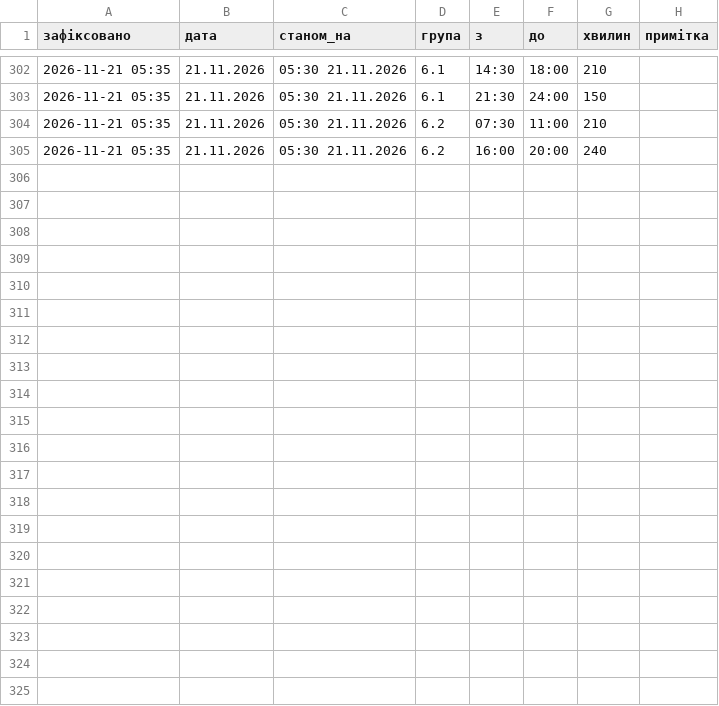
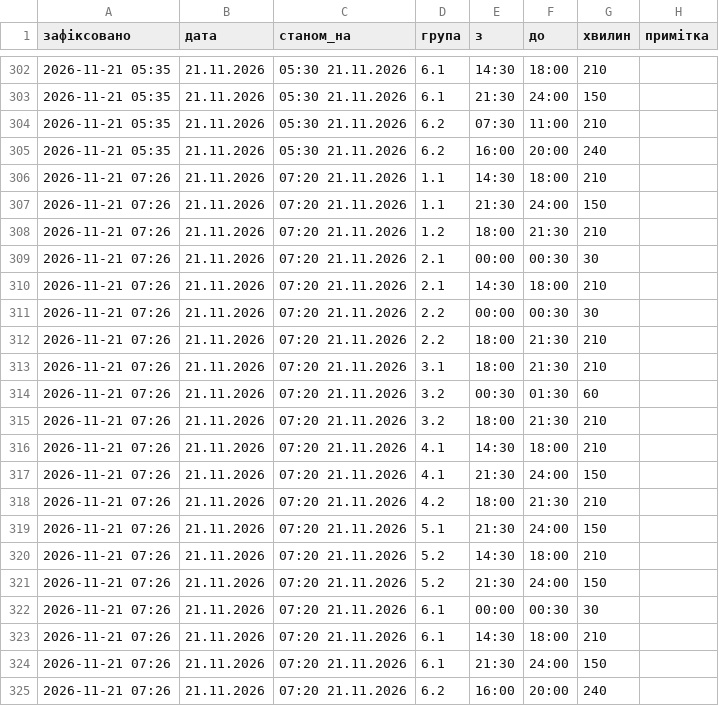
Before and after one commit to creaturesees/loebot, a CSV file: history.csv, drawn as a sheet; only a part is shown, gaps mark what is left out.

```diff
--- a/history.csv
+++ b/history.csv
@@ -305 +305,21 @@
 2026-11-21 05:35,21.11.2026,05:30 21.11.2026,6.2,16:00,20:00,240,
+2026-11-21 07:26,21.11.2026,07:20 21.11.2026,1.1,14:30,18:00,210,
+2026-11-21 07:26,21.11.2026,07:20 21.11.2026,1.1,21:30,24:00,150,
+2026-11-21 07:26,21.11.2026,07:20 21.11.2026,1.2,18:00,21:30,210,
+2026-11-21 07:26,21.11.2026,07:20 21.11.2026,2.1,00:00,00:30,30,
+2026-11-21 07:26,21.11.2026,07:20 21.11.2026,2.1,14:30,18:00,210,
+2026-11-21 07:26,21.11.2026,07:20 21.11.2026,2.2,00:00,00:30,30,
+2026-11-21 07:26,21.11.2026,07:20 21.11.2026,2.2,18:00,21:30,210,
+2026-11-21 07:26,21.11.2026,07:20 21.11.2026,3.1,18:00,21:30,210,
+2026-11-21 07:26,21.11.2026,07:20 21.11.2026,3.2,00:30,01:30,60,
+2026-11-21 07:26,21.11.2026,07:20 21.11.2026,3.2,18:00,21:30,210,
+2026-11-21 07:26,21.11.2026,07:20 21.11.2026,4.1,14:30,18:00,210,
+2026-11-21 07:26,21.11.2026,07:20 21.11.2026,4.1,21:30,24:00,150,
+2026-11-21 07:26,21.11.2026,07:20 21.11.2026,4.2,18:00,21:30,210,
+2026-11-21 07:26,21.11.2026,07:20 21.11.2026,5.1,21:30,24:00,150,
+2026-11-21 07:26,21.11.2026,07:20 21.11.2026,5.2,14:30,18:00,210,
+2026-11-21 07:26,21.11.2026,07:20 21.11.2026,5.2,21:30,24:00,150,
+2026-11-21 07:26,21.11.2026,07:20 21.11.2026,6.1,00:00,00:30,30,
+2026-11-21 07:26,21.11.2026,07:20 21.11.2026,6.1,14:30,18:00,210,
+2026-11-21 07:26,21.11.2026,07:20 21.11.2026,6.1,21:30,24:00,150,
+2026-11-21 07:26,21.11.2026,07:20 21.11.2026,6.2,16:00,20:00,240,
```
Also changed, not shown: 2 other files.
